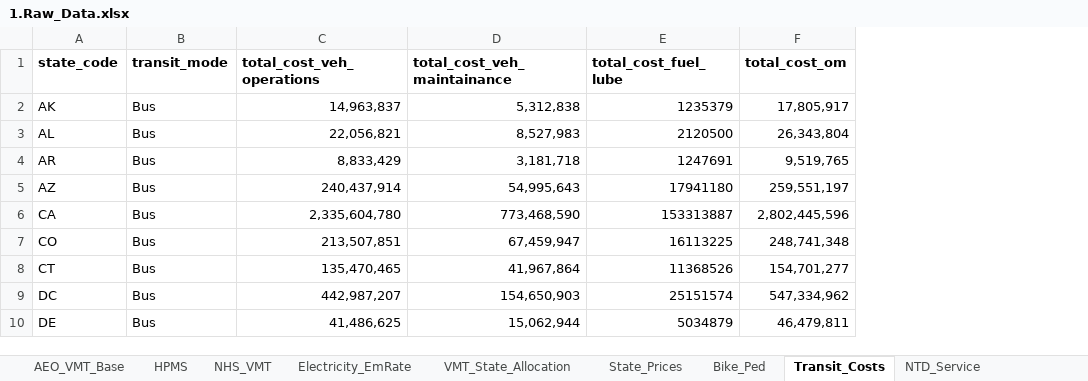
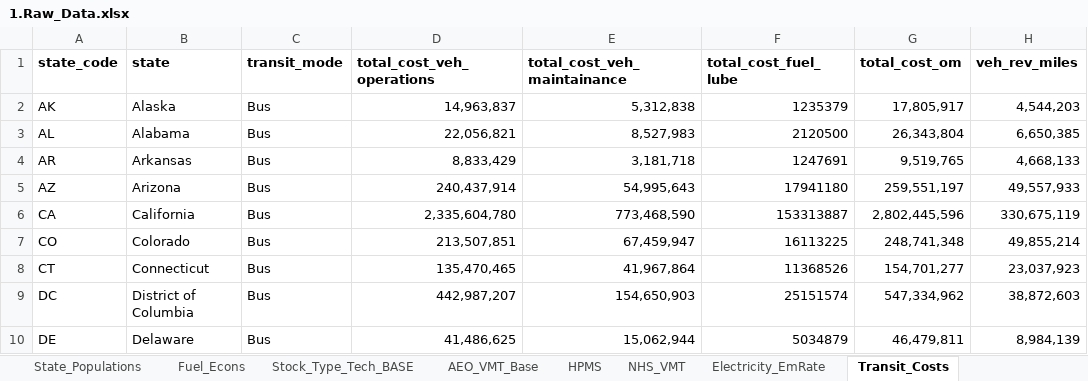
Before and after one commit to camsys/TEACART, an Excel workbook: data/1.Raw_Data.xlsx, sheet Transit_Costs, drawn as a sheet; only a part is shown; values as stored, in another font and other column widths than the file's, no borders; table styles not drawn; the diff names each change by its address in the sheet, - before the commit and + after, or states it on an @@ line.

```diff
--- a/data/1.Raw_Data.xlsx (sheet Transit_Costs)
+++ b/data/1.Raw_Data.xlsx (sheet Transit_Costs)
+column B (state), rows 2-10: Alaska | Alabama | Arkansas | Arizona | California | Colorado | Connecticut | District of Columbia | Delaware
+column H (veh_rev_miles), rows 2-10: 4,544,203 | 6,650,385 | 4,668,133 | 49,557,933 | 330,675,119 | 49,855,214 | 23,037,923 | 38,872,603 | 8,984,139
```
Also changed, not shown: sheet HPMS, sheet NTD_Service, other sheet tabs, formulas that keep their value, 3 other files.
